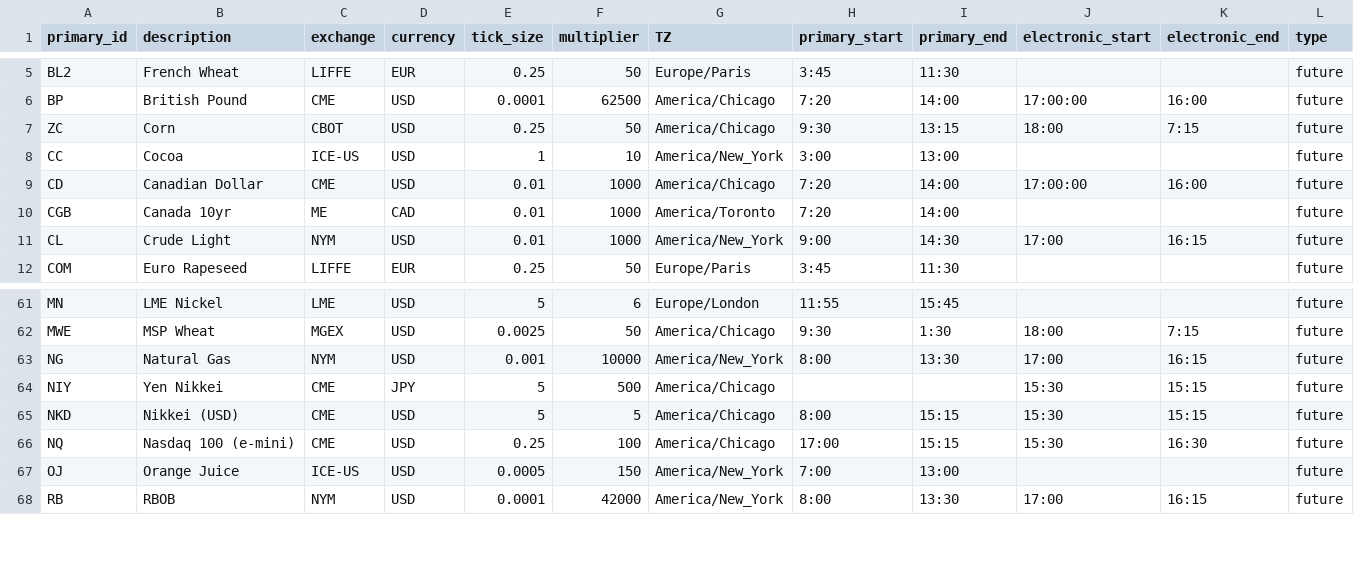
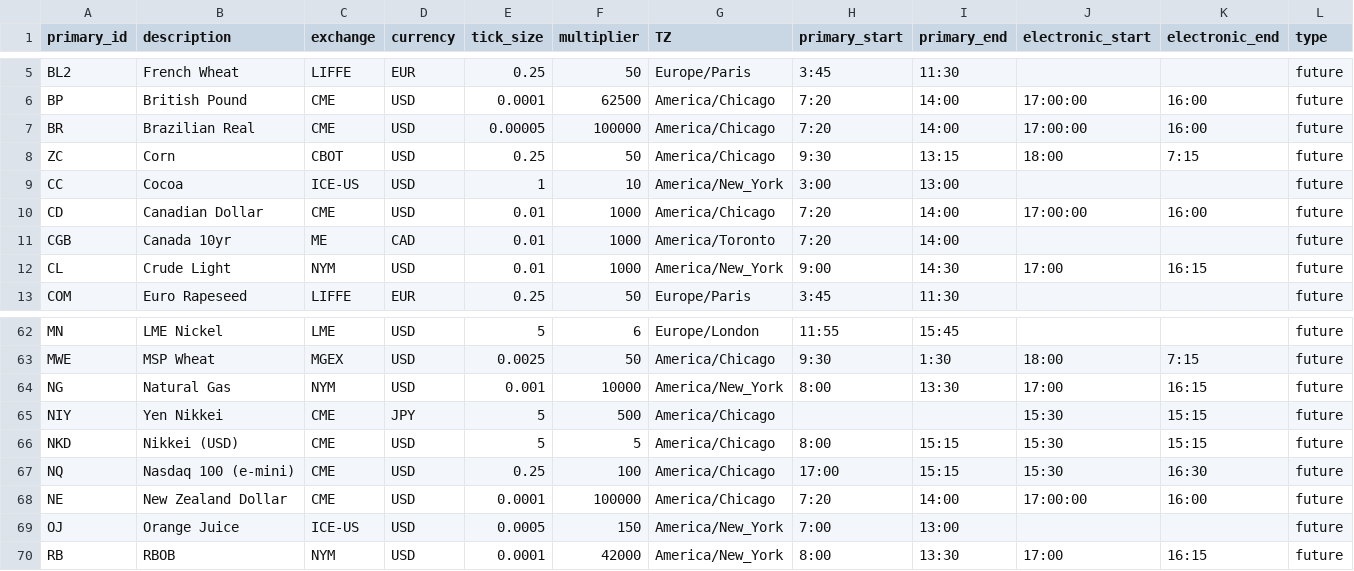
Before and after one commit to R-Finance/FinancialInstrument, a CSV file: data/root_contracts.csv, drawn as a sheet; only a part is shown, gaps mark what is left out; rows hold the shown columns only; the diff names each change by its address in the sheet, - before the commit and + after, or states it on an @@ line.

Commit message:
- add Brazilian real and New Zealand Dollar

```diff
--- a/data/root_contracts.csv
+++ b/data/root_contracts.csv
+row 7: BR | Brazilian Real | CME | USD | 0.00005 | 100000 | America/Chicago | 7:20 | 14:00 | 17:00:00 | 16:00 | future
+row 68: NE | New Zealand Dollar | CME | USD | 0.0001 | 100000 | America/Chicago | 7:20 | 14:00 | 17:00:00 | 16:00 | future
```
